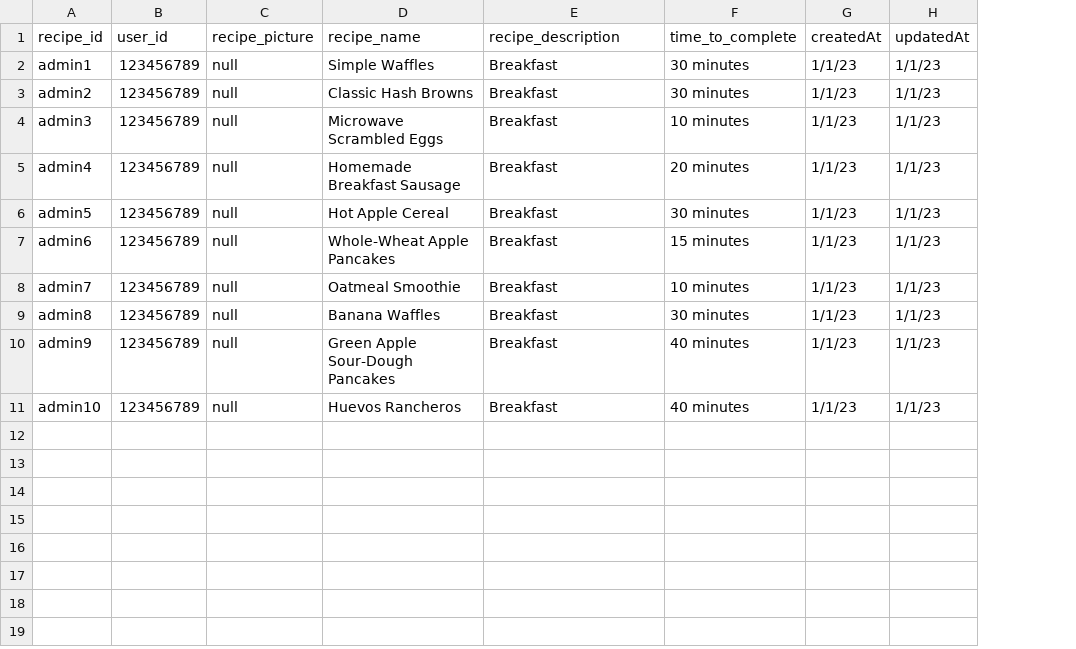
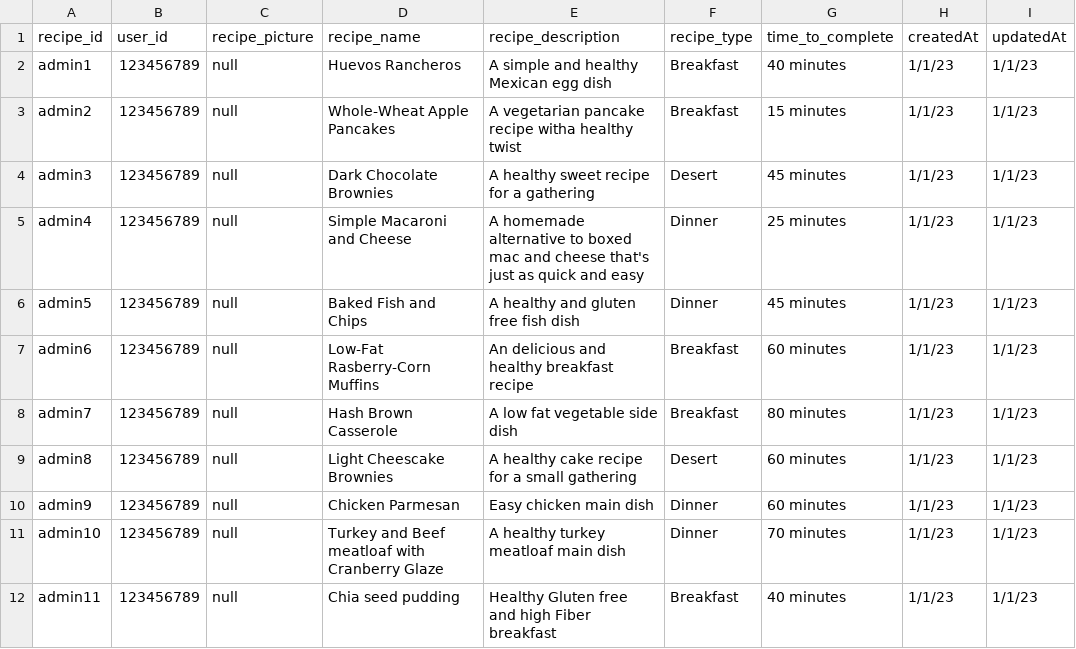
Before and after one commit to 0xJakeG/Captstone-Project, a CSV file: sequelize/models/recipe.csv, drawn as a sheet; only a part is shown; addresses are those after the commit; the diff covers the shown part only; the diff names each change by its address in the sheet, - before the commit and + after, or states it on an @@ line.

```diff
--- a/sequelize/models/recipe.csv
+++ b/sequelize/models/recipe.csv
+column F (recipe_type), rows 2-11: Breakfast | Breakfast | Desert | Dinner | Dinner | Breakfast | Breakfast | Desert | Dinner | Dinner
-D2 (recipe_name): Simple Waffles
+D2 (recipe_name): Huevos Rancheros
-E2 (recipe_description): Breakfast
+E2 (recipe_description): A simple and healthy Mexican egg dish
-G2 (time_to_complete): 30 minutes
+G2 (time_to_complete): 40 minutes
-D3 (recipe_name): Classic Hash Browns
+D3 (recipe_name): Whole-Wheat Apple Pancakes
-E3 (recipe_description): Breakfast
+E3 (recipe_description): A vegetarian pancake recipe witha healthy twist
-G3 (time_to_complete): 30 minutes
+G3 (time_to_complete): 15 minutes
-D4 (recipe_name): Microwave Scrambled Eggs
+D4 (recipe_name): Dark Chocolate Brownies
-E4 (recipe_description): Breakfast
+E4 (recipe_description): A healthy sweet recipe for a gathering
-G4 (time_to_complete): 10 minutes
+G4 (time_to_complete): 45 minutes
-D5 (recipe_name): Homemade Breakfast Sausage
+D5 (recipe_name): Simple Macaroni and Cheese
-E5 (recipe_description): Breakfast
+E5 (recipe_description): A homemade alternative to boxed mac and cheese that's just as quick and easy
-G5 (time_to_complete): 20 minutes
+G5 (time_to_complete): 25 minutes
-D6 (recipe_name): Hot Apple Cereal
+D6 (recipe_name): Baked Fish and Chips
-E6 (recipe_description): Breakfast
+E6 (recipe_description): A healthy and gluten free fish dish
-G6 (time_to_complete): 30 minutes
+G6 (time_to_complete): 45 minutes
-D7 (recipe_name): Whole-Wheat Apple Pancakes
+D7 (recipe_name): Low-Fat Rasberry-Corn Muffins
-E7 (recipe_description): Breakfast
+E7 (recipe_description): An delicious and healthy breakfast recipe
-G7 (time_to_complete): 15 minutes
+G7 (time_to_complete): 60 minutes
-D8 (recipe_name): Oatmeal Smoothie
+D8 (recipe_name): Hash Brown Casserole
-E8 (recipe_description): Breakfast
+E8 (recipe_description): A low fat vegetable side dish
-G8 (time_to_complete): 10 minutes
+G8 (time_to_complete): 80 minutes
-D9 (recipe_name): Banana Waffles
+D9 (recipe_name): Light Cheescake Brownies
-E9 (recipe_description): Breakfast
+E9 (recipe_description): A healthy cake recipe for a small gathering
-G9 (time_to_complete): 30 minutes
+G9 (time_to_complete): 60 minutes
-D10 (recipe_name): Green Apple Sour-Dough Pancakes
+D10 (recipe_name): Chicken Parmesan
-E10 (recipe_description): Breakfast
+E10 (recipe_description): Easy chicken main dish
-G10 (time_to_complete): 40 minutes
+G10 (time_to_complete): 60 minutes
-D11 (recipe_name): Huevos Rancheros
+D11 (recipe_name): Turkey and Beef meatloaf with Cranberry Glaze
-E11 (recipe_description): Breakfast
+E11 (recipe_description): A healthy turkey meatloaf main dish
-G11 (time_to_complete): 40 minutes
+G11 (time_to_complete): 70 minutes
+row 12: admin11 | 123456789 | null | Chia seed pudding | Healthy Gluten free and high Fiber breakfast | Breakfast | 40 minutes | 1/1/23 | 1/1/23
```
Also changed, not shown: 9 added rows elsewhere in this file, sequelize/models/recipes.csv.
